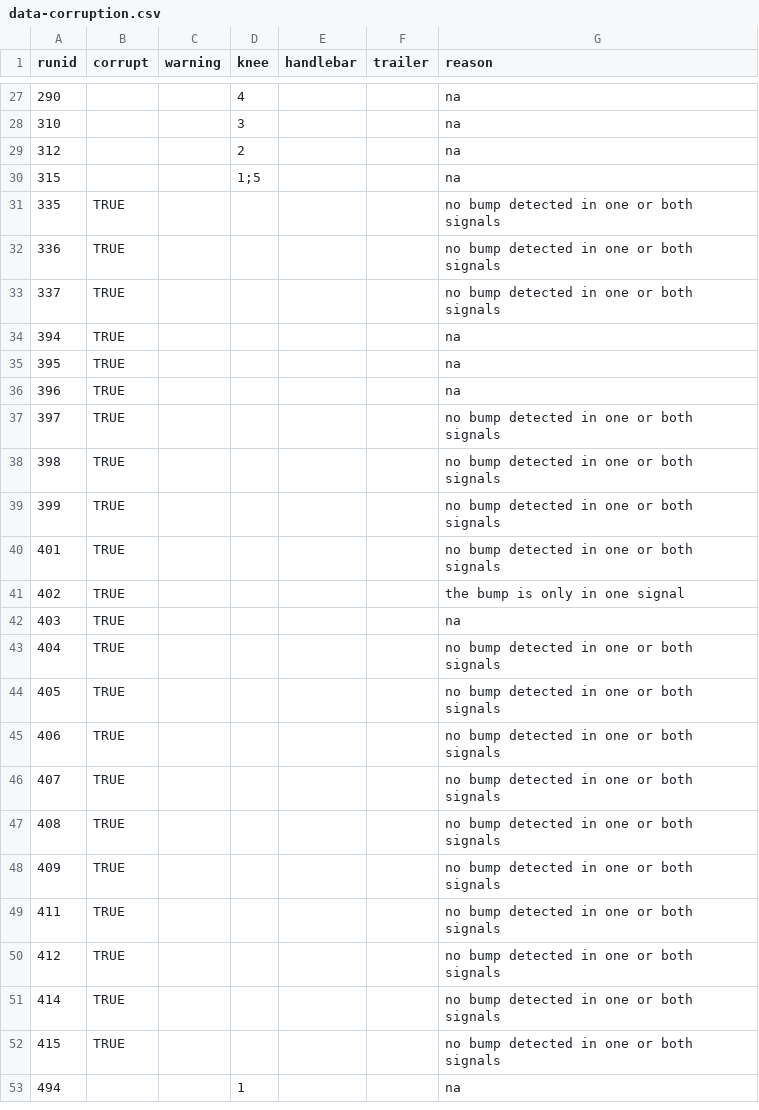
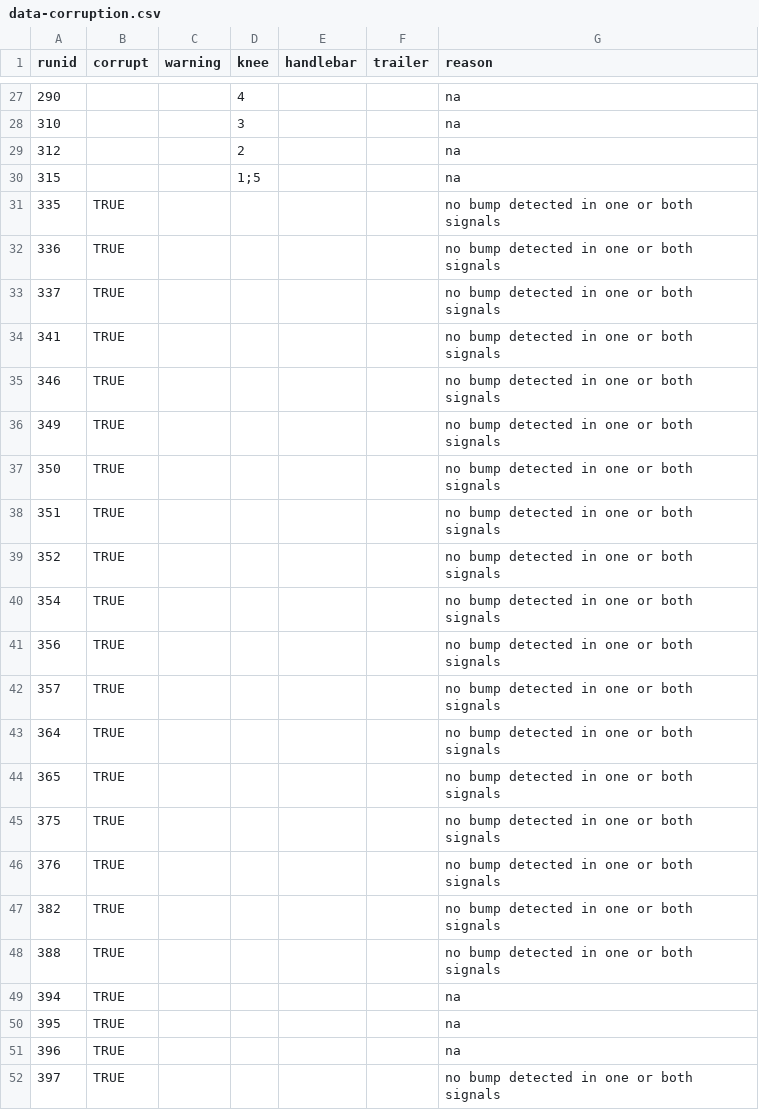
Before and after one commit to moorepants/BicycleDataProcessor, a CSV file: data-corruption.csv, drawn as a sheet; only a part is shown, gaps mark what is left out; the shorter side is filled out with more unchanged rows; the diff covers the shown part only; the diff names each change by its address in the sheet, - before the commit and + after, or states it on an @@ line.

Commit message:
Added several new corrupt runs based on time sync issues.

```diff
--- a/data-corruption.csv
+++ b/data-corruption.csv
+row 34: 341 | TRUE |  |  |  |  | no bump detected in one or both signals
+row 35: 346 | TRUE |  |  |  |  | no bump detected in one or both signals
+row 36: 349 | TRUE |  |  |  |  | no bump detected in one or both signals
+row 37: 350 | TRUE |  |  |  |  | no bump detected in one or both signals
+row 38: 351 | TRUE |  |  |  |  | no bump detected in one or both signals
+row 39: 352 | TRUE |  |  |  |  | no bump detected in one or both signals
+row 40: 354 | TRUE |  |  |  |  | no bump detected in one or both signals
+row 41: 356 | TRUE |  |  |  |  | no bump detected in one or both signals
+row 42: 357 | TRUE |  |  |  |  | no bump detected in one or both signals
+row 43: 364 | TRUE |  |  |  |  | no bump detected in one or both signals
+row 44: 365 | TRUE |  |  |  |  | no bump detected in one or both signals
+row 45: 375 | TRUE |  |  |  |  | no bump detected in one or both signals
+row 46: 376 | TRUE |  |  |  |  | no bump detected in one or both signals
+row 47: 382 | TRUE |  |  |  |  | no bump detected in one or both signals
+row 48: 388 | TRUE |  |  |  |  | no bump detected in one or both signals
```
Also changed, not shown: 13 added rows elsewhere in this file.
